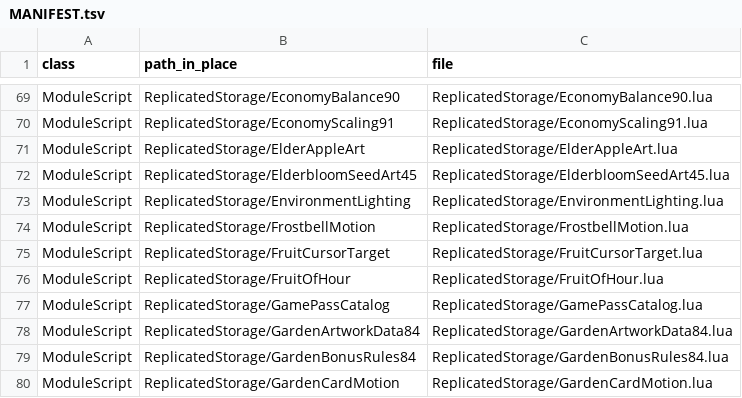
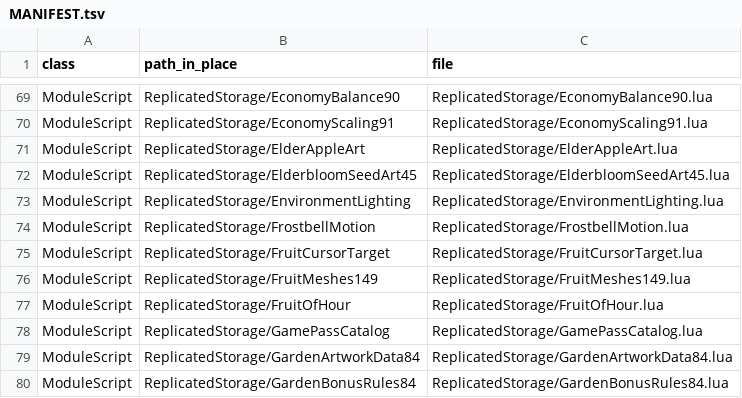
Before and after one commit to vbd4j4tt9s-alt/tmz, a TSV file: src/MANIFEST.tsv, drawn as a sheet; only a part is shown, gaps mark what is left out; the shorter side is filled out with more unchanged rows.

```diff
--- a/src/MANIFEST.tsv
+++ b/src/MANIFEST.tsv
@@ -75,2 +75,3 @@ ModuleScript	ReplicatedStorage/FrostbellMotion	ReplicatedStorage/FrostbellMotion
 ModuleScript	ReplicatedStorage/FruitCursorTarget	ReplicatedStorage/FruitCursorTarget.lua
+ModuleScript	ReplicatedStorage/FruitMeshes149	ReplicatedStorage/FruitMeshes149.lua
 ModuleScript	ReplicatedStorage/FruitOfHour	ReplicatedStorage/FruitOfHour.lua
```
Also changed, not shown: 19 other files.
